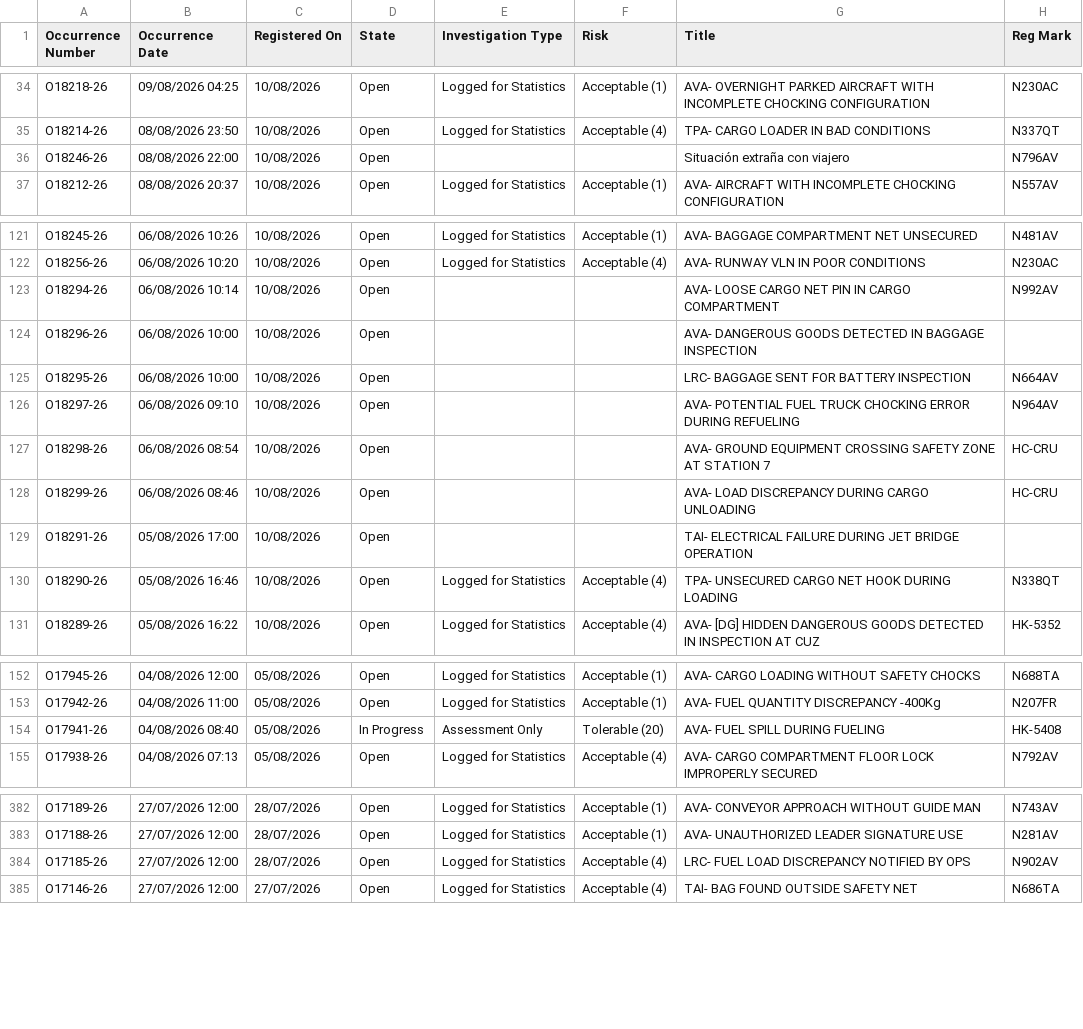
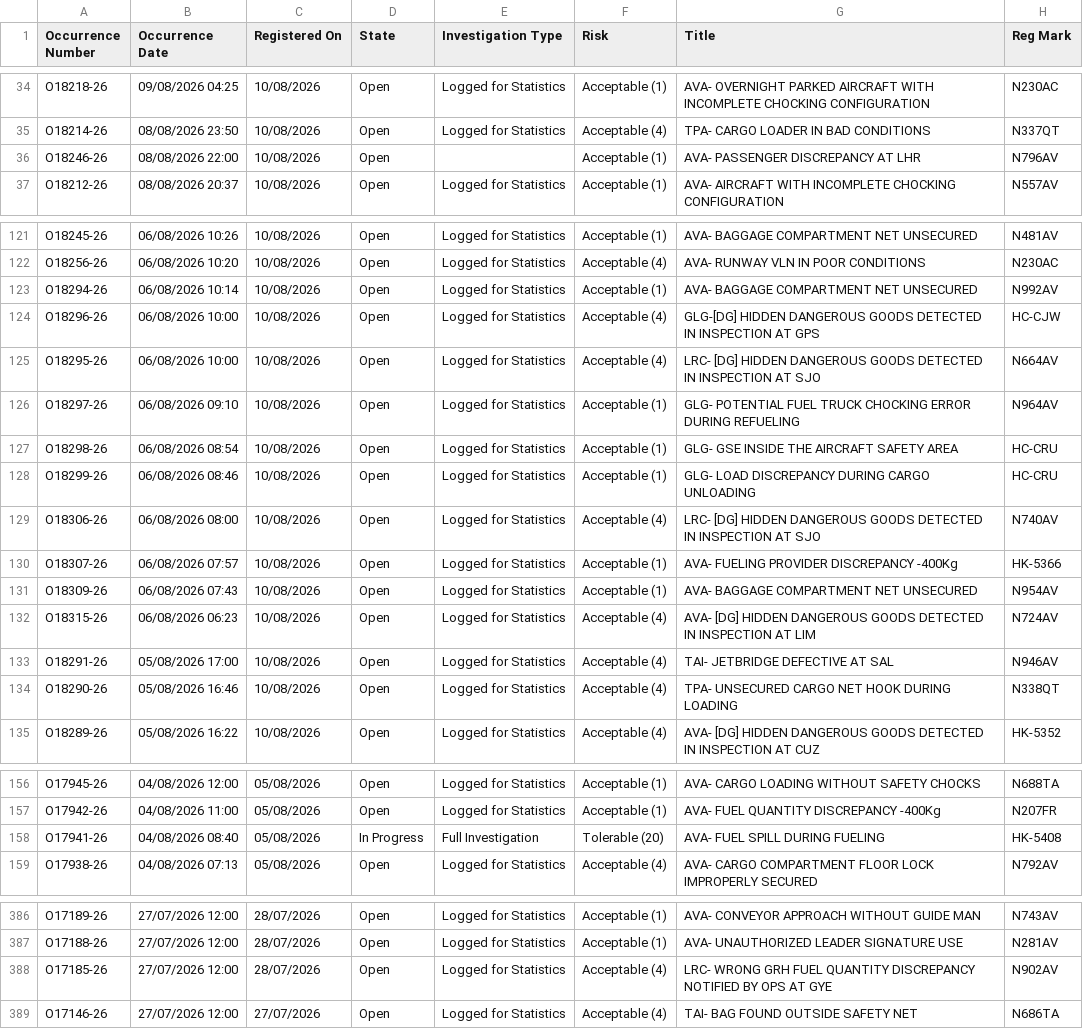
Before and after one commit to luibernip/segops, a CSV file: bitacora_grh.csv, drawn as a sheet; only a part is shown, gaps mark what is left out.

```diff
--- a/bitacora_grh.csv
+++ b/bitacora_grh.csv
@@ -35,3 +35,3 @@ O18218-26,09/08/2026 04:25,10/08/2026,Open,Logged for Statistics,Acceptable (1),
 O18214-26,08/08/2026 23:50,10/08/2026,Open,Logged for Statistics,Acceptable (4),TPA- CARGO LOADER IN BAD CONDITIONS,N337QT
-O18246-26,08/08/2026 22:00,10/08/2026,Open,,,Situación extraña con viajero,N796AV
+O18246-26,08/08/2026 22:00,10/08/2026,Open,,Acceptable (1),AVA- PASSENGER DISCREPANCY AT LHR,N796AV
 O18212-26,08/08/2026 20:37,10/08/2026,Open,Logged for Statistics,Acceptable (1),AVA- AIRCRAFT WITH INCOMPLETE CHOCKING CONFIGURATION,N557AV
@@ -122,9 +122,13 @@ O18245-26,06/08/2026 10:26,10/08/2026,Open,Logged for Statistics,Acceptable (1),
 O18256-26,06/08/2026 10:20,10/08/2026,Open,Logged for Statistics,Acceptable (4),AVA- RUNWAY VLN IN POOR CONDITIONS,N230AC
-O18294-26,06/08/2026 10:14,10/08/2026,Open,,,AVA- LOOSE CARGO NET PIN IN CARGO COMPARTMENT,N992AV
-O18296-26,06/08/2026 10:00,10/08/2026,Open,,,AVA- DANGEROUS GOODS DETECTED IN BAGGAGE INSPECTION,
-O18295-26,06/08/2026 10:00,10/08/2026,Open,,,LRC- BAGGAGE SENT FOR BATTERY INSPECTION,N664AV
-O18297-26,06/08/2026 09:10,10/08/2026,Open,,,AVA- POTENTIAL FUEL TRUCK CHOCKING ERROR DURING REFUELING,N964AV
-O18298-26,06/08/2026 08:54,10/08/2026,Open,,,AVA- GROUND EQUIPMENT CROSSING SAFETY ZONE AT STATION 7,HC-CRU
-O18299-26,06/08/2026 08:46,10/08/2026,Open,,,AVA- LOAD DISCREPANCY DURING CARGO UNLOADING,HC-CRU
-O18291-26,05/08/2026 17:00,10/08/2026,Open,,,TAI- ELECTRICAL FAILURE DURING JET BRIDGE OPERATION,
+O18294-26,06/08/2026 10:14,10/08/2026,Open,Logged for Statistics,Acceptable (1),AVA- BAGGAGE COMPARTMENT NET UNSECURED,N992AV
+O18296-26,06/08/2026 10:00,10/08/2026,Open,Logged for Statistics,Acceptable (4),GLG-[DG] HIDDEN DANGEROUS GOODS DETECTED IN INSPECTION AT GPS,HC-CJW
+O18295-26,06/08/2026 10:00,10/08/2026,Open,Logged for Statistics,Acceptable (4),LRC- [DG] HIDDEN DANGEROUS GOODS DETECTED IN INSPECTION AT SJO,N664AV
+O18297-26,06/08/2026 09:10,10/08/2026,Open,Logged for Statistics,Acceptable (1),GLG- POTENTIAL FUEL TRUCK CHOCKING ERROR DURING REFUELING,N964AV
+O18298-26,06/08/2026 08:54,10/08/2026,Open,Logged for Statistics,Acceptable (1),GLG- GSE INSIDE THE AIRCRAFT SAFETY AREA,HC-CRU
+O18299-26,06/08/2026 08:46,10/08/2026,Open,Logged for Statistics,Acceptable (1),GLG- LOAD DISCREPANCY DURING CARGO UNLOADING,HC-CRU
+O18306-26,06/08/2026 08:00,10/08/2026,Open,Logged for Statistics,Acceptable (4),LRC- [DG] HIDDEN DANGEROUS GOODS DETECTED IN INSPECTION AT SJO,N740AV
+O18307-26,06/08/2026 07:57,10/08/2026,Open,Logged for Statistics,Acceptable (1),AVA- FUELING PROVIDER DISCREPANCY -400Kg,HK-5366
+O18309-26,06/08/2026 07:43,10/08/2026,Open,Logged for Statistics,Acceptable (1),AVA- BAGGAGE COMPARTMENT NET UNSECURED,N954AV
+O18315-26,06/08/2026 06:23,10/08/2026,Open,Logged for Statistics,Acceptable (4),AVA- [DG] HIDDEN DANGEROUS GOODS DETECTED IN INSPECTION AT LIM,N724AV
+O18291-26,05/08/2026 17:00,10/08/2026,Open,Logged for Statistics,Acceptable (4),TAI- JETBRIDGE DEFECTIVE AT SAL,N946AV
 O18290-26,05/08/2026 16:46,10/08/2026,Open,Logged for Statistics,Acceptable (4),TPA- UNSECURED CARGO NET HOOK DURING LOADING,N338QT
@@ -153,3 +157,3 @@ O17945-26,04/08/2026 12:00,05/08/2026,Open,Logged for Statistics,Acceptable (1),
 O17942-26,04/08/2026 11:00,05/08/2026,Open,Logged for Statistics,Acceptable (1),AVA- FUEL QUANTITY DISCREPANCY -400Kg,N207FR
-O17941-26,04/08/2026 08:40,05/08/2026,In Progress,Assessment Only,Tolerable (20),AVA- FUEL SPILL DURING FUELING,HK-5408
+O17941-26,04/08/2026 08:40,05/08/2026,In Progress,Full Investigation,Tolerable (20),AVA- FUEL SPILL DURING FUELING,HK-5408
 O17938-26,04/08/2026 07:13,05/08/2026,Open,Logged for Statistics,Acceptable (4),AVA- CARGO COMPARTMENT FLOOR LOCK IMPROPERLY SECURED,N792AV
@@ -383,3 +387,3 @@ O17189-26,27/07/2026 12:00,28/07/2026,Open,Logged for Statistics,Acceptable (1),
 O17188-26,27/07/2026 12:00,28/07/2026,Open,Logged for Statistics,Acceptable (1),AVA- UNAUTHORIZED LEADER SIGNATURE USE,N281AV
-O17185-26,27/07/2026 12:00,28/07/2026,Open,Logged for Statistics,Acceptable (4),LRC- FUEL LOAD DISCREPANCY NOTIFIED BY OPS,N902AV
+O17185-26,27/07/2026 12:00,28/07/2026,Open,Logged for Statistics,Acceptable (4),LRC- WRONG GRH FUEL QUANTITY DISCREPANCY NOTIFIED BY OPS AT GYE,N902AV
 O17146-26,27/07/2026 12:00,27/07/2026,Open,Logged for Statistics,Acceptable (4),TAI- BAG FOUND OUTSIDE SAFETY NET,N686TA
```
Also changed, not shown: bitacora_cbn.csv, bitacora_cbn_real.csv, 6 other files.
